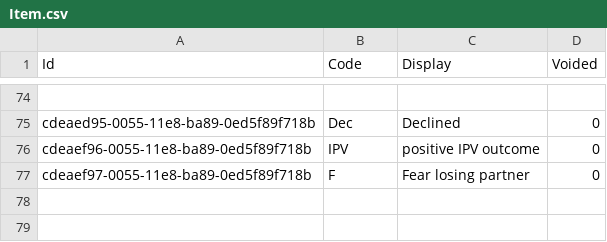
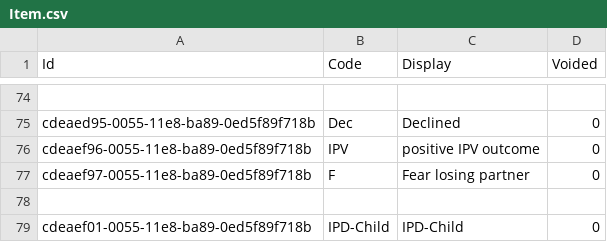
Before and after one commit to palladiumkenya/livehapi, a CSV file: LiveHAPI.Infrastructure/Seed/Item.csv, drawn as a sheet; only a part is shown, gaps mark what is left out.

```diff
--- a/LiveHAPI.Infrastructure/Seed/Item.csv
+++ b/LiveHAPI.Infrastructure/Seed/Item.csv
@@ -77 +77,3 @@ cdeaef96-0055-11e8-ba89-0ed5f89f718b|IPV|positive IPV outcome|0
 cdeaef97-0055-11e8-ba89-0ed5f89f718b|F|Fear losing partner|0
+
+cdeaef01-0055-11e8-ba89-0ed5f89f718b|IPD-Child|IPD-Child|0
```
Also changed, not shown: LiveHAPI.Infrastructure/Seed/CategoryItem.csv, 11 other files.
